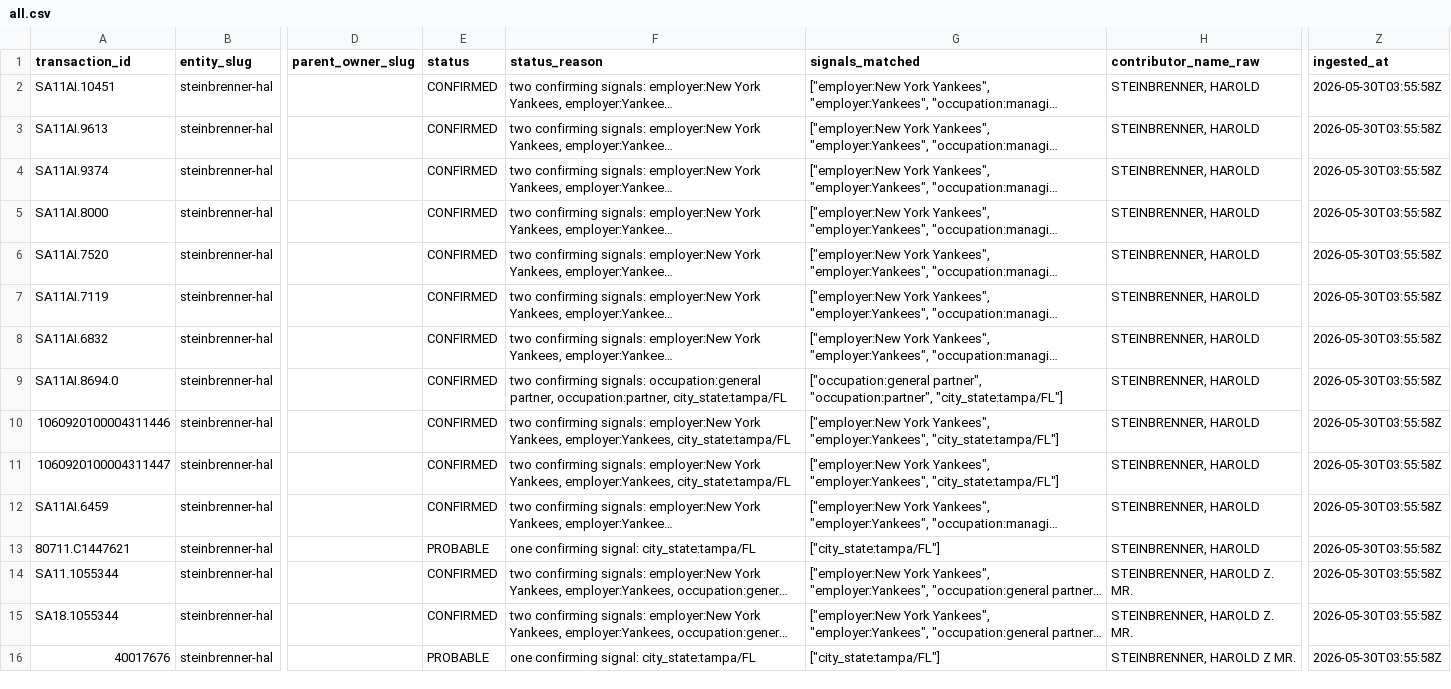
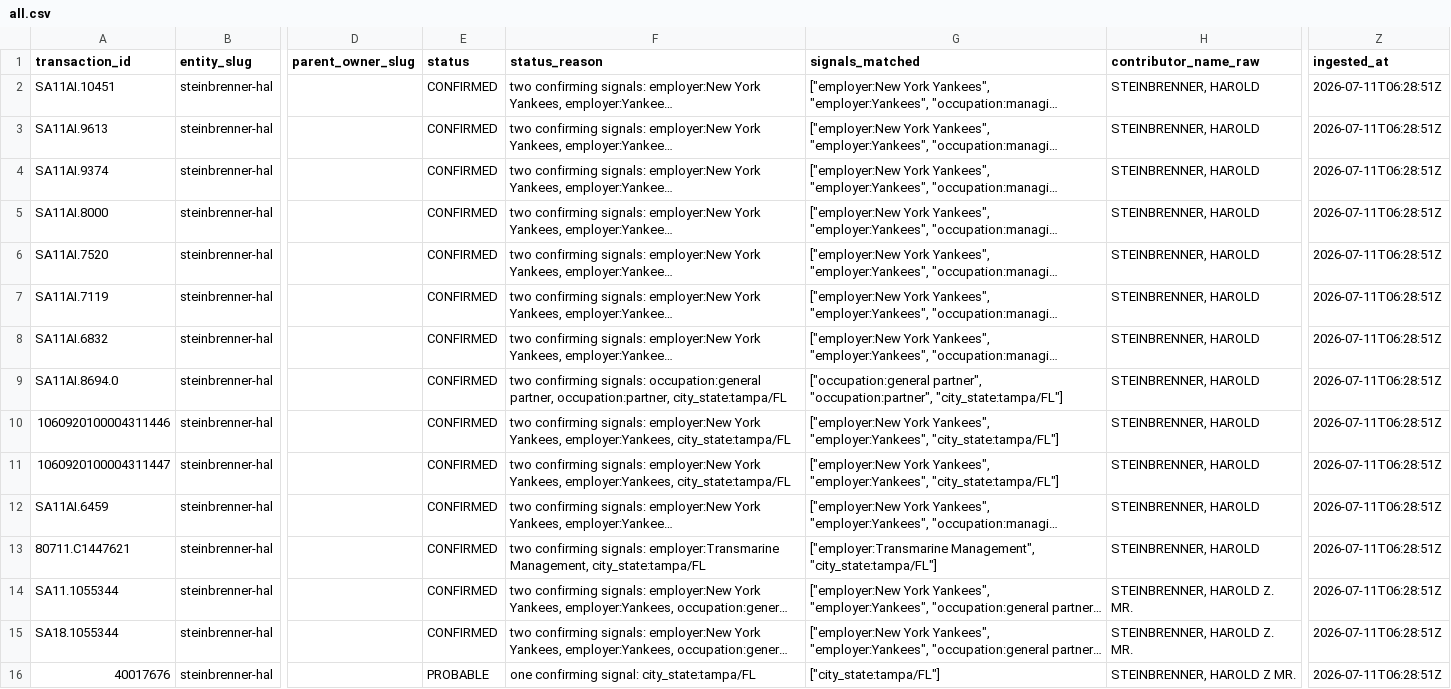
Before and after one commit to alexbazeley/checkswing, a CSV file: data/donations/steinbrenner-hal/all.csv, drawn as a sheet; only a part is shown, gaps mark what is left out; long unchanged cells end in …; the diff names each change by its address in the sheet, - before the commit and + after, or states it on an @@ line.

```diff
--- a/data/donations/steinbrenner-hal/all.csv
+++ b/data/donations/steinbrenner-hal/all.csv
-Z2:Z16 (ingested_at): 2026-05-30T03:55:58Z
+Z2:Z16 (ingested_at): 2026-07-11T06:28:51Z
-E13 (status): PROBABLE
+E13 (status): CONFIRMED
-F13 (status_reason): one confirming signal: city_state:tampa/FL
+F13 (status_reason): two confirming signals: employer:Transmarine Management, city_state:tampa/FL
-G13 (signals_matched): ["city_state:tampa/FL"]
+G13 (signals_matched): ["employer:Transmarine Management", "city_state:tampa/FL"]
```
Also changed, not shown: data/donations/_aggregate/by_household.csv, data/donations/_aggregate/by_owner.csv, 13 other files.
